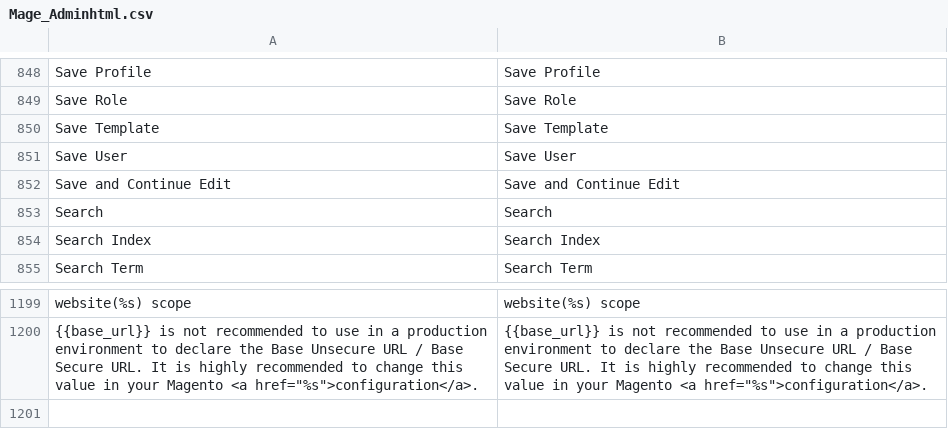
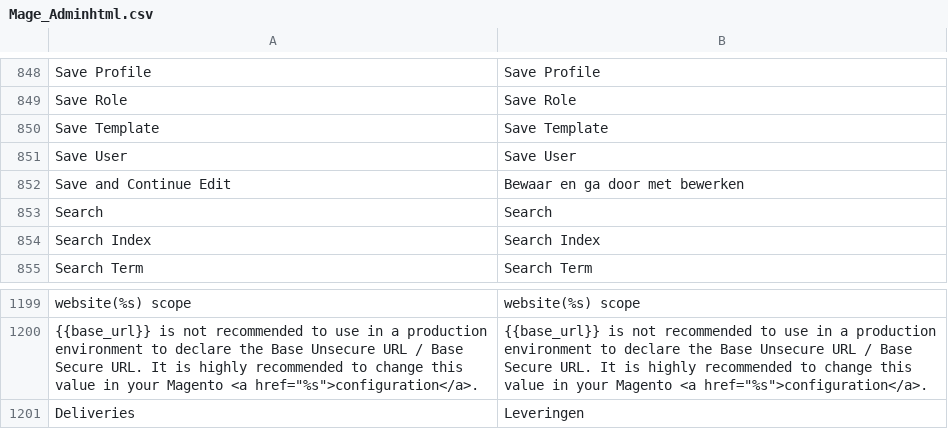
Before and after one commit to Brainworx/Magento, a CSV file: app/locale/nl_NL/Mage_Adminhtml.csv, drawn as a sheet; only a part is shown, gaps mark what is left out.

Commit message:
translations

```diff
--- a/app/locale/nl_NL/Mage_Adminhtml.csv
+++ b/app/locale/nl_NL/Mage_Adminhtml.csv
@@ -851,3 +851,3 @@
 "Save User","Save User"
-"Save and Continue Edit","Save and Continue Edit"
+"Save and Continue Edit","Bewaar en ga door met bewerken"
 "Search","Search"
@@ -1200 +1200,2 @@
 "{{base_url}} is not recommended to use in a production environment to declare the Base Unsecure URL / Base Secure URL. It is highly recommended to change this value in your Magento <a href=""%s"">configuration</a>.","{{base_url}} is not recommended to use in a production environment to declare the Base Unsecure URL / Base Secure URL. It is highly recommended to change this value in your Magento <a href=""%s"">configuration</a>."
+"Deliveries","Leveringen"
```
